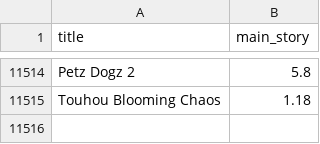
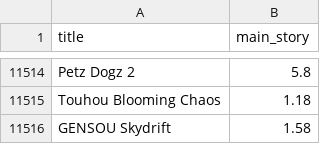
Before and after one commit to jyoung2247/CS6365-Project, a CSV file: created-datasets/hltb-new.csv, drawn as a sheet; only a part is shown, gaps mark what is left out; the diff names each change by its address in the sheet, - before the commit and + after, or states it on an @@ line.

```diff
--- a/created-datasets/hltb-new.csv
+++ b/created-datasets/hltb-new.csv
+row 11516: GENSOU Skydrift | 1.58
```
Also changed, not shown: created-datasets/missing-hltb.csv, created-datasets/visited-users.csv, 3 other files.
